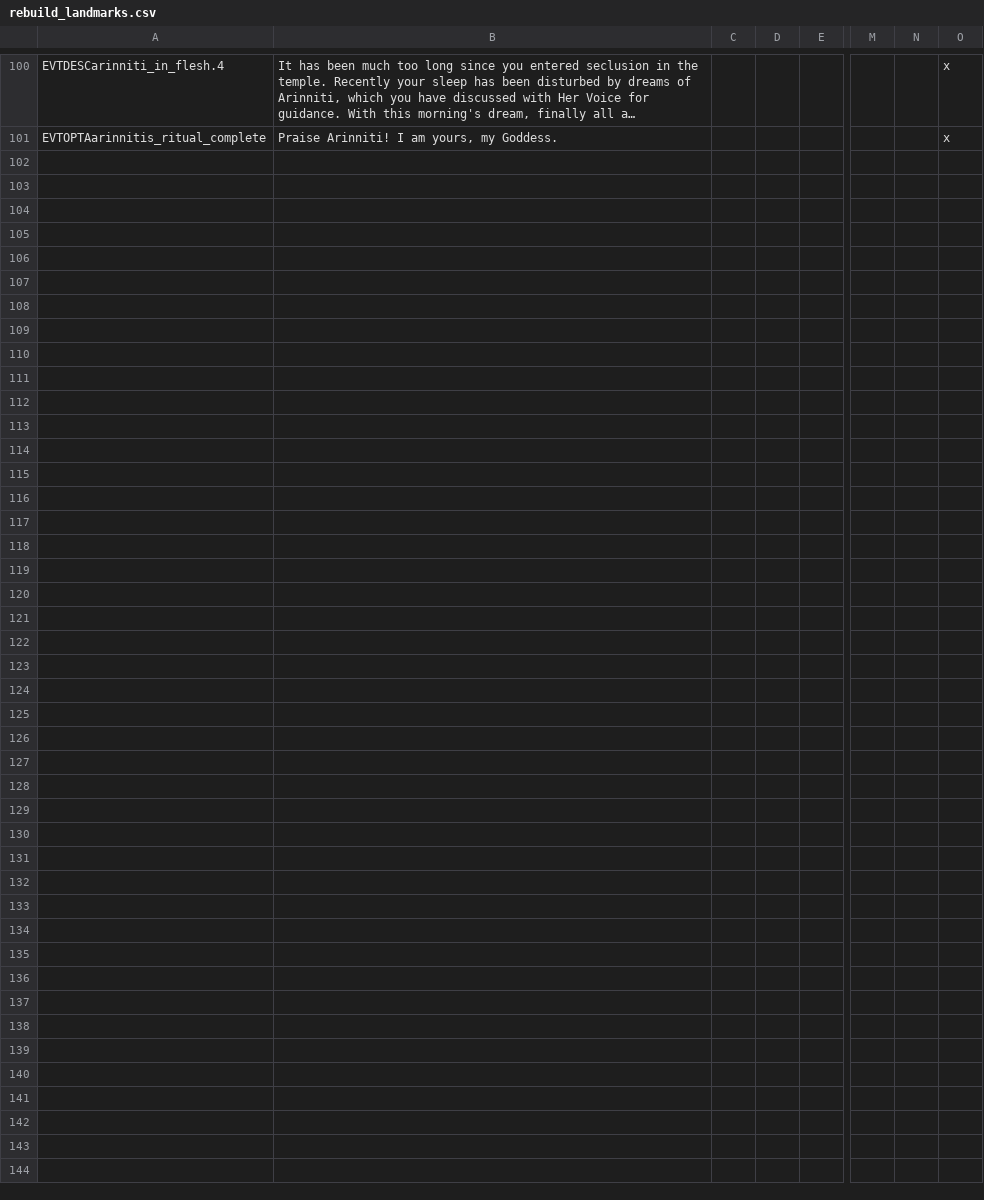
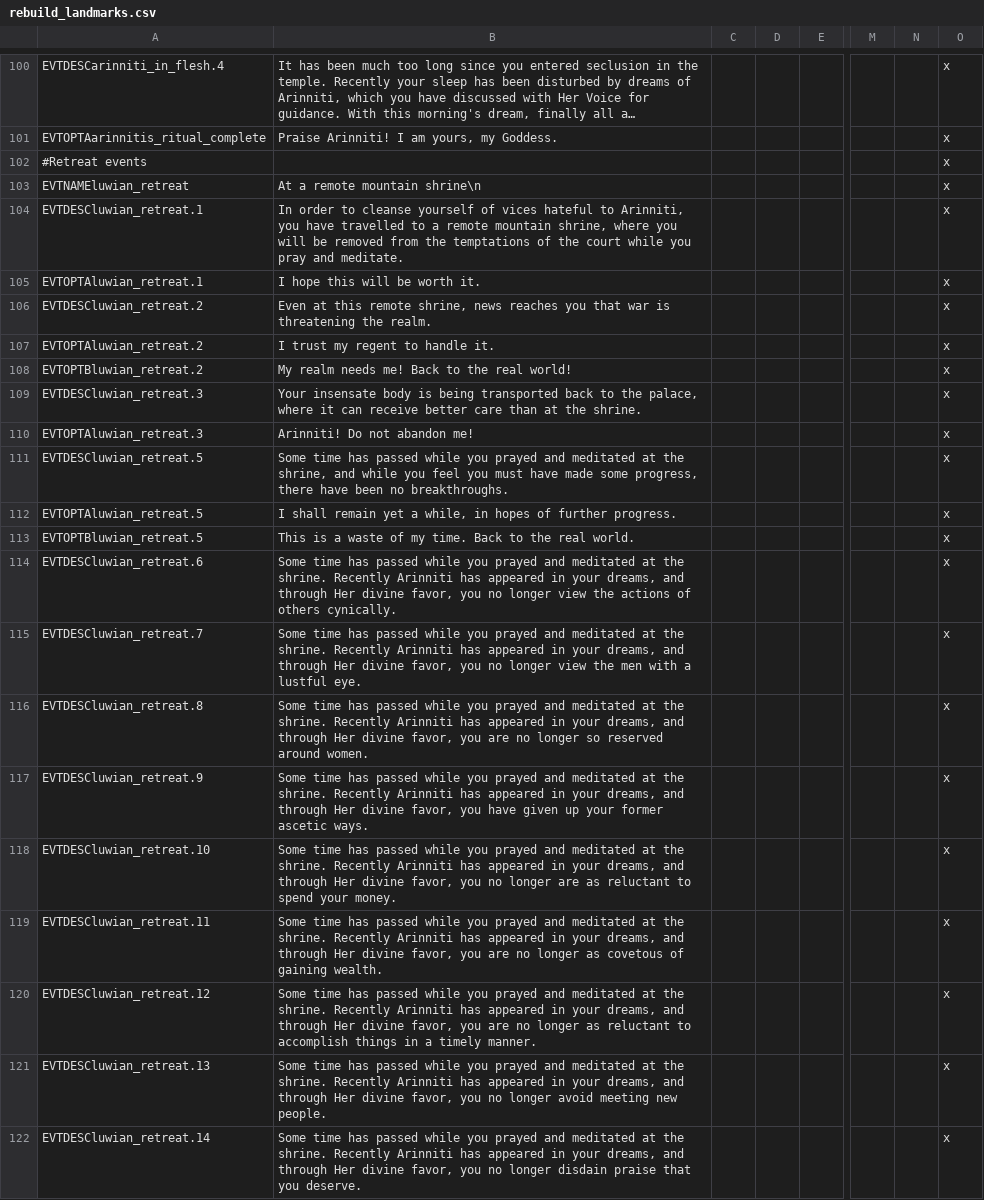
Before and after one commit to preslavb/lux-invicta-repository, a CSV file: .transfer your modding stuff here/### Richvh/localisation/rebuild_landmarks.csv, drawn as a sheet; only a part is shown, gaps mark what is left out; long unchanged cells end in …; rows hold the shown columns only; the diff names each change by its address in the sheet, - before the commit and + after, or states it on an @@ line.

```diff
--- a/.transfer your modding stuff here/### Richvh/localisation/rebuild_landmarks.csv
+++ b/.transfer your modding stuff here/### Richvh/localisation/rebuild_landmarks.csv
+row 102: #Retreat events |  |  |  |  |  |  | x
+row 103: EVTNAMEluwian_retreat | At a remote mountain shrine\n |  |  |  |  |  | x
+row 104: EVTDESCluwian_retreat.1 | In order to cleanse yourself of vices hateful to Arinniti, you have travelled to a remote mountain shrine, where you will be removed from the temptations of the court while you pray and meditate. |  |  |  |  |  | x
+row 105: EVTOPTAluwian_retreat.1 | I hope this will be worth it. |  |  |  |  |  | x
+row 106: EVTDESCluwian_retreat.2 | Even at this remote shrine, news reaches you that war is threatening the realm. |  |  |  |  |  | x
+row 107: EVTOPTAluwian_retreat.2 | I trust my regent to handle it. |  |  |  |  |  | x
+row 108: EVTOPTBluwian_retreat.2 | My realm needs me! Back to the real world! |  |  |  |  |  | x
+row 109: EVTDESCluwian_retreat.3 | Your insensate body is being transported back to the palace, where it can receive better care than at the shrine. |  |  |  |  |  | x
+row 110: EVTOPTAluwian_retreat.3 | Arinniti! Do not abandon me! |  |  |  |  |  | x
+row 111: EVTDESCluwian_retreat.5 | Some time has passed while you prayed and meditated at the shrine, and while you feel you must have made some progress, there have been no breakthroughs. |  |  |  |  |  | x
+row 112: EVTOPTAluwian_retreat.5 | I shall remain yet a while, in hopes of further progress. |  |  |  |  |  | x
+row 113: EVTOPTBluwian_retreat.5 | This is a waste of my time. Back to the real world. |  |  |  |  |  | x
+row 114: EVTDESCluwian_retreat.6 | Some time has passed while you prayed and meditated at the shrine. Recently Arinniti has appeared in your dreams, and through Her divine favor, you no longer view the actions of others cynically. |  |  |  |  |  | x
+row 115: EVTDESCluwian_retreat.7 | Some time has passed while you prayed and meditated at the shrine. Recently Arinniti has appeared in your dreams, and through Her divine favor, you no longer view the men with a lustful eye. |  |  |  |  |  | x
+row 116: EVTDESCluwian_retreat.8 | Some time has passed while you prayed and meditated at the shrine. Recently Arinniti has appeared in your dreams, and through Her divine favor, you are no longer so reserved around women. |  |  |  |  |  | x
+row 117: EVTDESCluwian_retreat.9 | Some time has passed while you prayed and meditated at the shrine. Recently Arinniti has appeared in your dreams, and through Her divine favor, you have given up your former ascetic ways. |  |  |  |  |  | x
+row 118: EVTDESCluwian_retreat.10 | Some time has passed while you prayed and meditated at the shrine. Recently Arinniti has appeared in your dreams, and through Her divine favor, you no longer are as reluctant to spend your money. |  |  |  |  |  | x
+row 119: EVTDESCluwian_retreat.11 | Some time has passed while you prayed and meditated at the shrine. Recently Arinniti has appeared in your dreams, and through Her divine favor, you are no longer as covetous of gaining wealth. |  |  |  |  |  | x
+row 120: EVTDESCluwian_retreat.12 | Some time has passed while you prayed and meditated at the shrine. Recently Arinniti has appeared in your dreams, and through Her divine favor, you are no longer as reluctant to accomplish things in a timely manner. |  |  |  |  |  | x
+row 121: EVTDESCluwian_retreat.13 | Some time has passed while you prayed and meditated at the shrine. Recently Arinniti has appeared in your dreams, and through Her divine favor, you no longer avoid meeting new people. |  |  |  |  |  | x
+row 122: EVTDESCluwian_retreat.14 | Some time has passed while you prayed and meditated at the shrine. Recently Arinniti has appeared in your dreams, and through Her divine favor, you no longer disdain praise that you deserve. |  |  |  |  |  | x
```
Also changed, not shown: 1 other file.
